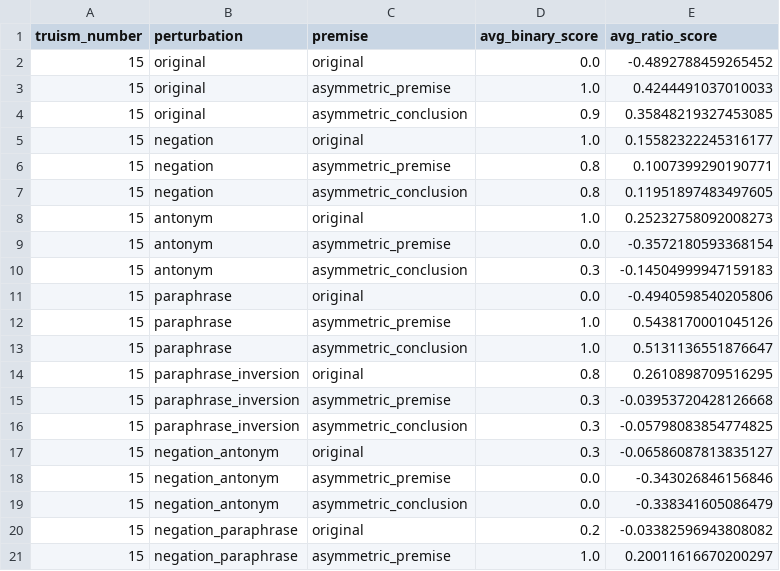
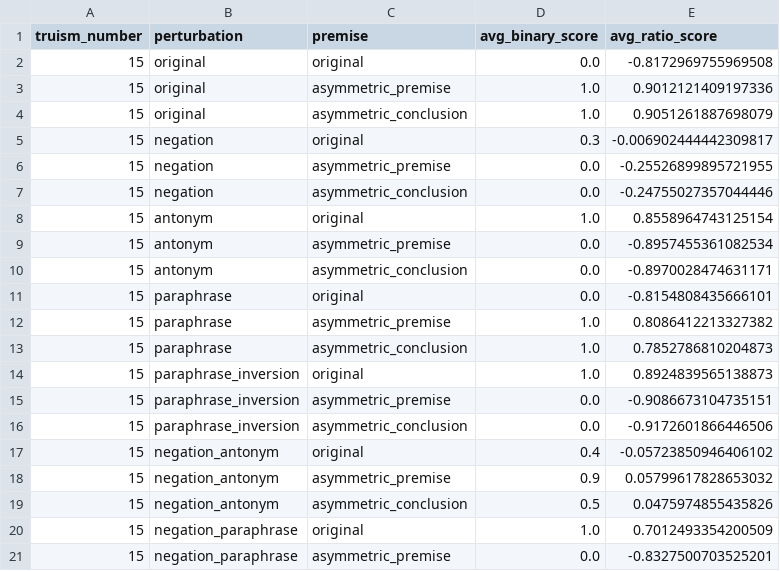
Before and after one commit to shaoxia57/common_sense_embedding_analysis, a CSV file: data/masked_word_result_data/roberta/physical_perf_ft_10.csv, drawn as a sheet; only a part is shown; the diff covers the shown part only.

```diff
--- a/data/masked_word_result_data/roberta/physical_perf_ft_10.csv
+++ b/data/masked_word_result_data/roberta/physical_perf_ft_10.csv
@@ -1,21 +1,21 @@
 truism_number,perturbation,premise,avg_binary_score,avg_ratio_score
-15,original,original,0.0,-0.4892788459265452
-15,original,asymmetric_premise,1.0,0.4244491037010033
-15,original,asymmetric_conclusion,0.9,0.35848219327453085
-15,negation,original,1.0,0.15582322245316177
-15,negation,asymmetric_premise,0.8,0.1007399290190771
-15,negation,asymmetric_conclusion,0.8,0.11951897483497605
-15,antonym,original,1.0,0.25232758092008273
-15,antonym,asymmetric_premise,0.0,-0.3572180593368154
-15,antonym,asymmetric_conclusion,0.3,-0.14504999947159183
-15,paraphrase,original,0.0,-0.4940598540205806
-15,paraphrase,asymmetric_premise,1.0,0.5438170001045126
-15,paraphrase,asymmetric_conclusion,1.0,0.5131136551876647
-15,paraphrase_inversion,original,0.8,0.2610898709516295
-15,paraphrase_inversion,asymmetric_premise,0.3,-0.03953720428126668
-15,paraphrase_inversion,asymmetric_conclusion,0.3,-0.05798083854774825
-15,negation_antonym,original,0.3,-0.06586087813835127
-15,negation_antonym,asymmetric_premise,0.0,-0.343026846156846
-15,negation_antonym,asymmetric_conclusion,0.0,-0.338341605086479
-15,negation_paraphrase,original,0.2,-0.03382596943808082
-15,negation_paraphrase,asymmetric_premise,1.0,0.20011616670200297
+15,original,original,0.0,-0.8172969755969508
+15,original,asymmetric_premise,1.0,0.9012121409197336
+15,original,asymmetric_conclusion,1.0,0.9051261887698079
+15,negation,original,0.3,-0.006902444442309817
+15,negation,asymmetric_premise,0.0,-0.25526899895721955
+15,negation,asymmetric_conclusion,0.0,-0.24755027357044446
+15,antonym,original,1.0,0.8558964743125154
+15,antonym,asymmetric_premise,0.0,-0.8957455361082534
+15,antonym,asymmetric_conclusion,0.0,-0.8970028474631171
+15,paraphrase,original,0.0,-0.8154808435666101
+15,paraphrase,asymmetric_premise,1.0,0.8086412213327382
+15,paraphrase,asymmetric_conclusion,1.0,0.7852786810204873
+15,paraphrase_inversion,original,1.0,0.8924839565138873
+15,paraphrase_inversion,asymmetric_premise,0.0,-0.9086673104735151
+15,paraphrase_inversion,asymmetric_conclusion,0.0,-0.9172601866446506
+15,negation_antonym,original,0.4,-0.05723850946406102
+15,negation_antonym,asymmetric_premise,0.9,0.05799617828653032
+15,negation_antonym,asymmetric_conclusion,0.5,0.0475974855435826
+15,negation_paraphrase,original,1.0,0.7012493354200509
+15,negation_paraphrase,asymmetric_premise,0.0,-0.8327500703525201
```
Also changed, not shown: 39 edited cells elsewhere in this file, data/masked_word_result_data/roberta/material_perf_ft_10.csv, data/masked_word_result_data/roberta/social_perf_ft_10.csv, 1 other file.
